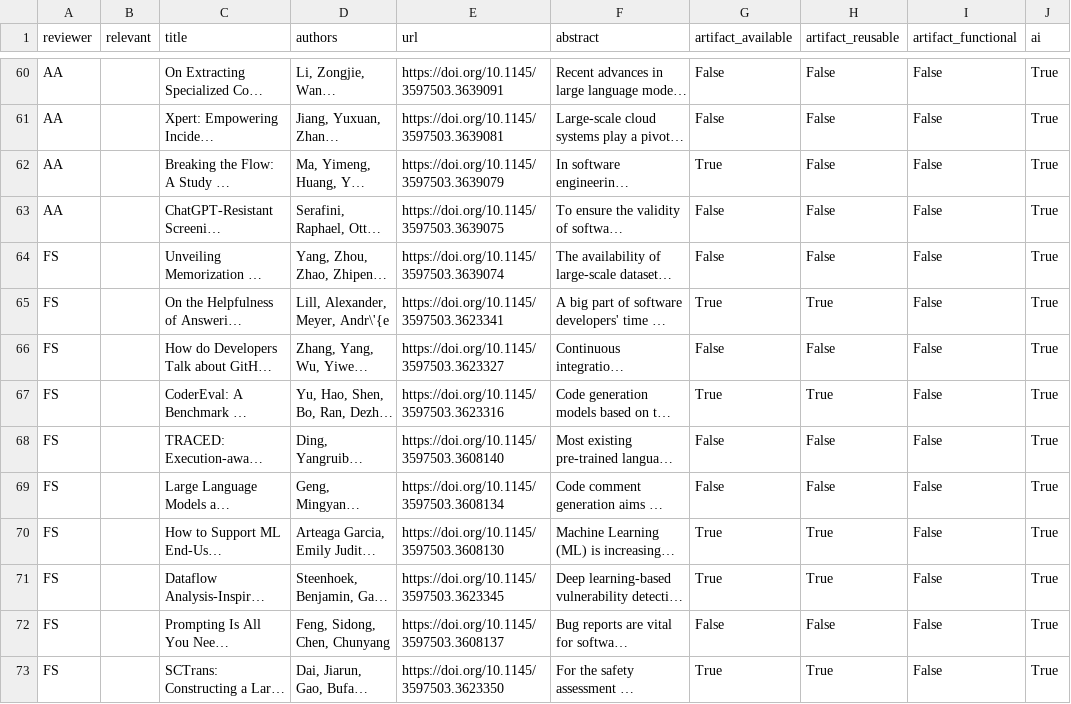
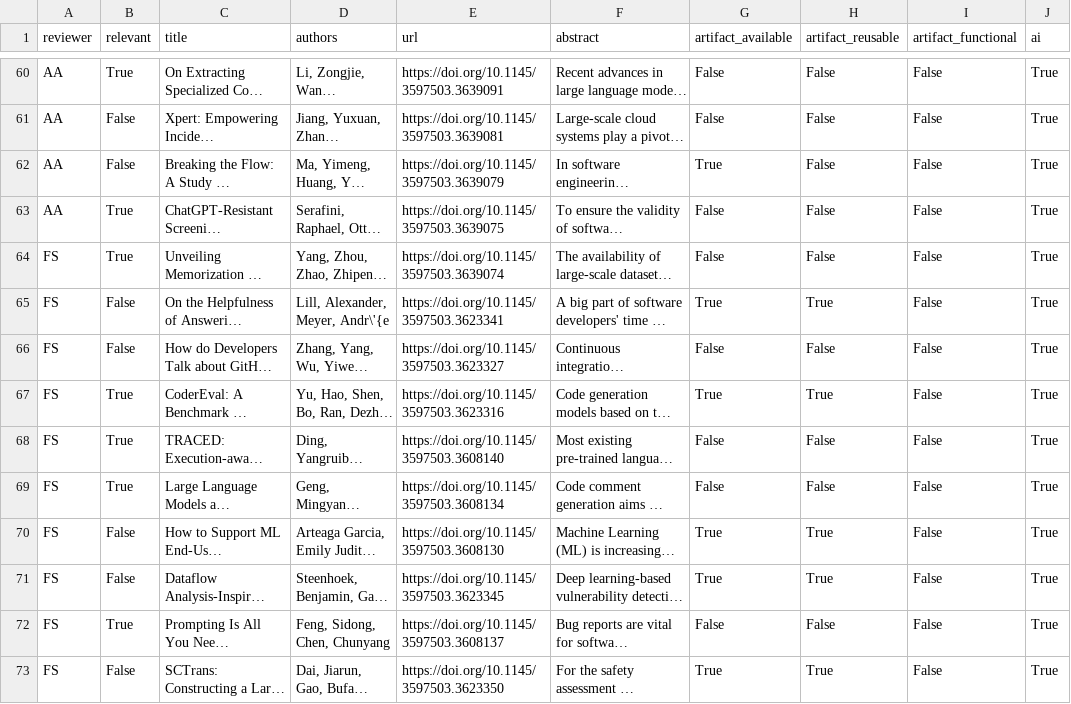
Before and after one commit to davejjwilliams/paper-filter-scripts, a CSV file: AI_ICSE2024_papers.csv, drawn as a sheet; only a part is shown, gaps mark what is left out; long unchanged cells end in …; the diff covers the shown part only; the diff names each change by its address in the sheet, - before the commit and + after, or states it on an @@ line.

```diff
--- a/AI_ICSE2024_papers.csv
+++ b/AI_ICSE2024_papers.csv
-B60 (relevant): (empty)
+B60 (relevant): True
-B61:B62 (relevant): (empty)
+B61:B62 (relevant): False
-B63:B64 (relevant): (empty)
+B63:B64 (relevant): True
-B65:B66 (relevant): (empty)
+B65:B66 (relevant): False
-B67:B69 (relevant): (empty)
+B67:B69 (relevant): True
-B70:B71 (relevant): (empty)
+B70:B71 (relevant): False
-B72 (relevant): (empty)
+B72 (relevant): True
-B73 (relevant): (empty)
+B73 (relevant): False
```
Also changed, not shown: 47 edited cells elsewhere in this file, AI_ICSE2023_papers.csv.
